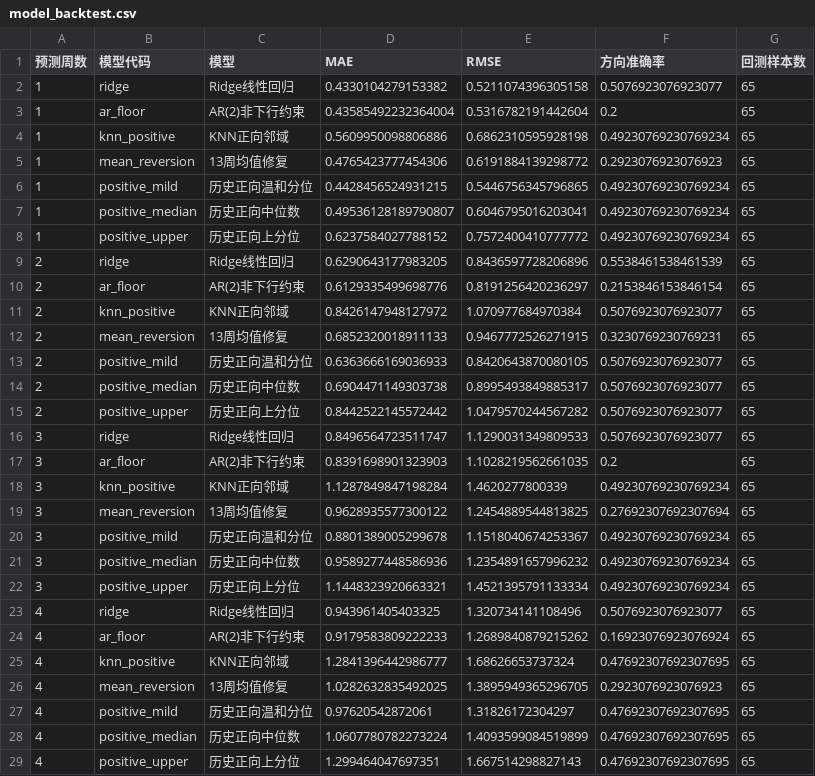
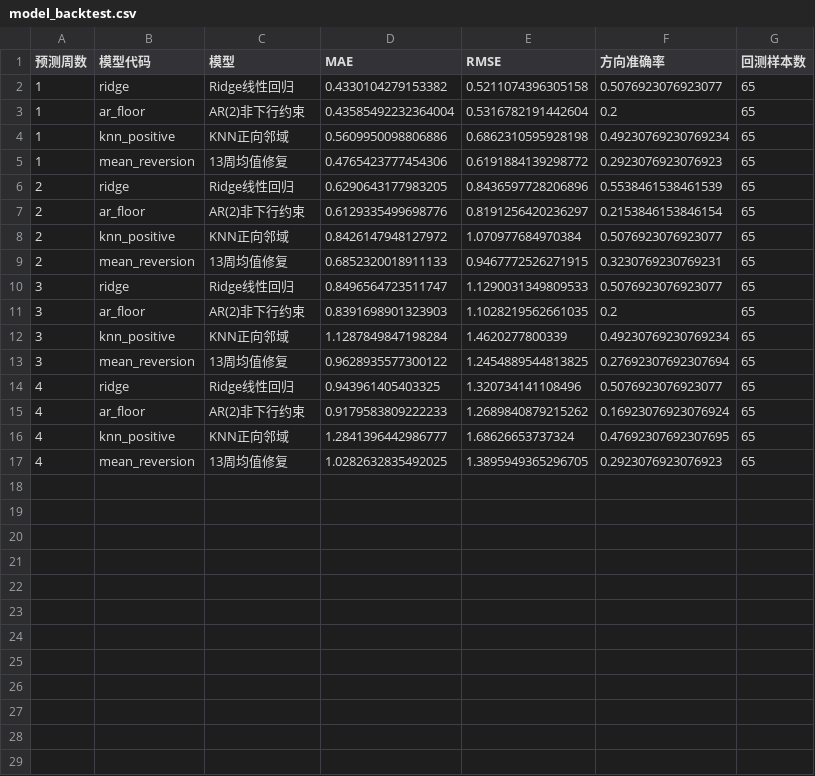
Before and after one commit to Czy123456-Hub/sugar_price, a CSV file: assets/model_backtest.csv, drawn as a sheet; the diff names each change by its address in the sheet, - before the commit and + after, or states it on an @@ line.

Commit message:
Keep selected forecast models

```diff
--- a/assets/model_backtest.csv
+++ b/assets/model_backtest.csv
-row 6: 1 | positive_mild | 历史正向温和分位 | 0.4428456524931215 | 0.5446756345796865 | 0.49230769230769234 | 65
-row 7: 1 | positive_median | 历史正向中位数 | 0.49536128189790807 | 0.6046795016203041 | 0.49230769230769234 | 65
-row 8: 1 | positive_upper | 历史正向上分位 | 0.6237584027788152 | 0.7572400410777772 | 0.49230769230769234 | 65
-row 13: 2 | positive_mild | 历史正向温和分位 | 0.6363666169036933 | 0.8420643870080105 | 0.5076923076923077 | 65
-row 14: 2 | positive_median | 历史正向中位数 | 0.6904471149303738 | 0.8995493849885317 | 0.5076923076923077 | 65
-row 15: 2 | positive_upper | 历史正向上分位 | 0.8442522145572442 | 1.0479570244567282 | 0.5076923076923077 | 65
-row 20: 3 | positive_mild | 历史正向温和分位 | 0.8801389005299678 | 1.1518040674253367 | 0.49230769230769234 | 65
-row 21: 3 | positive_median | 历史正向中位数 | 0.9589277448586936 | 1.2354891657996232 | 0.49230769230769234 | 65
-row 22: 3 | positive_upper | 历史正向上分位 | 1.1448323920663321 | 1.4521395791133334 | 0.49230769230769234 | 65
-row 27: 4 | positive_mild | 历史正向温和分位 | 0.97620542872061 | 1.31826172304297 | 0.47692307692307695 | 65
-row 28: 4 | positive_median | 历史正向中位数 | 1.0607780782273224 | 1.4093599084519899 | 0.47692307692307695 | 65
-row 29: 4 | positive_upper | 历史正向上分位 | 1.299464047697351 | 1.667514298827143 | 0.47692307692307695 | 65
```
Also changed, not shown: assets/forecast.csv, 9 other files.
